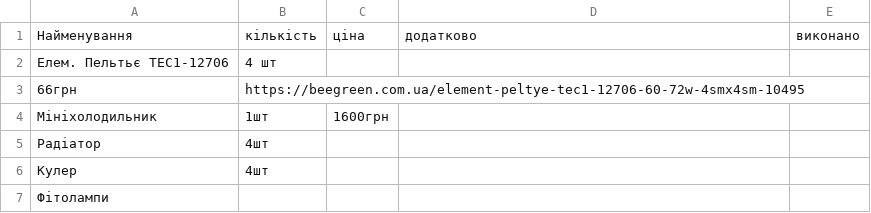
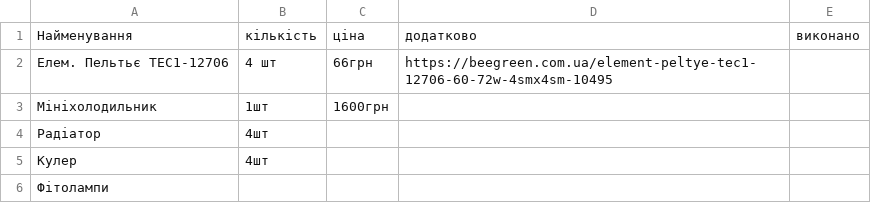
Before and after one commit to FSpaceLab/PBR, a CSV file: Supply/thermostat_supply.csv, drawn as a sheet.

Commit message:
Update thermostat_supply.csv

```diff
--- a/Supply/thermostat_supply.csv
+++ b/Supply/thermostat_supply.csv
@@ -1,4 +1,3 @@
 Найменування, кількість, ціна, додатково, виконано
-Елем. Пельтьє TEC1-12706, 4 шт,,,
-66грн,https://beegreen.com.ua/element-peltye-tec1-12706-60-72w-4smx4sm-10495,
+Елем. Пельтьє TEC1-12706, 4 шт, 66грн, https://beegreen.com.ua/element-peltye-tec1-12706-60-72w-4smx4sm-10495,
 Мініхолодильник, 1шт, 1600грн, ,
```
